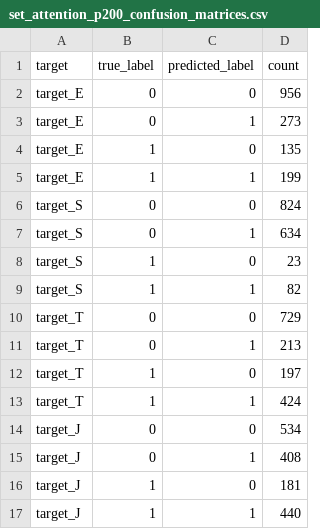
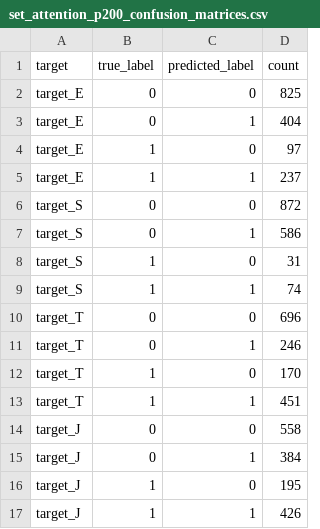
Before and after one commit to zih428/ac209b-emotion-mbti-final-project, a CSV file: milestones/ms4_final_modeling_deliverables/report/results/set_attention_p200_confusion_matrices.csv, drawn as a sheet.

```diff
--- a/milestones/ms4_final_modeling_deliverables/report/results/set_attention_p200_confusion_matrices.csv
+++ b/milestones/ms4_final_modeling_deliverables/report/results/set_attention_p200_confusion_matrices.csv
@@ -1,17 +1,17 @@
 target,true_label,predicted_label,count
-target_E,0,0,956
-target_E,0,1,273
-target_E,1,0,135
-target_E,1,1,199
-target_S,0,0,824
-target_S,0,1,634
-target_S,1,0,23
-target_S,1,1,82
-target_T,0,0,729
-target_T,0,1,213
-target_T,1,0,197
-target_T,1,1,424
-target_J,0,0,534
-target_J,0,1,408
-target_J,1,0,181
-target_J,1,1,440
+target_E,0,0,825
+target_E,0,1,404
+target_E,1,0,97
+target_E,1,1,237
+target_S,0,0,872
+target_S,0,1,586
+target_S,1,0,31
+target_S,1,1,74
+target_T,0,0,696
+target_T,0,1,246
+target_T,1,0,170
+target_T,1,1,451
+target_J,0,0,558
+target_J,0,1,384
+target_J,1,0,195
+target_J,1,1,426
```
Also changed, not shown: milestones/ms4_final_modeling_deliverables/report/results/set_attention_model_metrics.csv, milestones/ms4_final_modeling_deliverables/report/results/set_attention_model_summary.csv, 18 other files.
